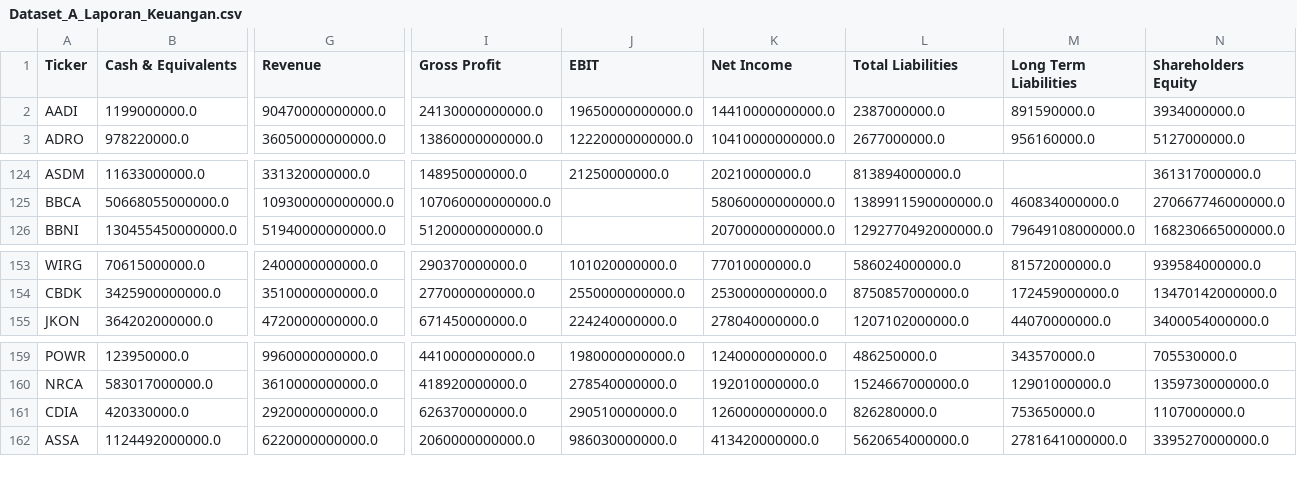
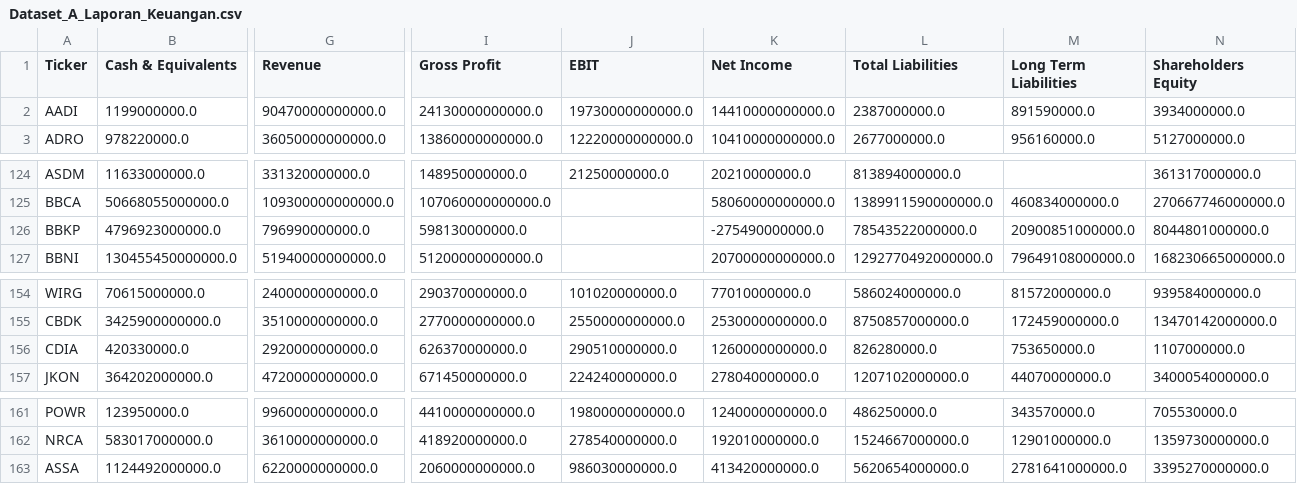
Before and after one commit to dodoreminica/pressure-monitor, a CSV file: Dataset_A_Laporan_Keuangan.csv, drawn as a sheet; only a part is shown, gaps mark what is left out; rows hold the shown columns only; the diff names each change by its address in the sheet, - before the commit and + after, or states it on an @@ line.

```diff
--- a/Dataset_A_Laporan_Keuangan.csv
+++ b/Dataset_A_Laporan_Keuangan.csv
-J2 (EBIT): 19650000000000.0
+J2 (EBIT): 19730000000000.0
+row 126: BBKP | 4796923000000.0 | 796990000000.0 | 598130000000.0 |  | -275490000000.0 | 78543522000000.0 | 20900851000000.0 | 8044801000000.0
@@ row 161 moved to row 156: CDIA @@
```
Also changed, not shown: Dataset_B_Harga_Wajar.csv, Dataset_C_Risk_Scoring.csv, 2 other files.
